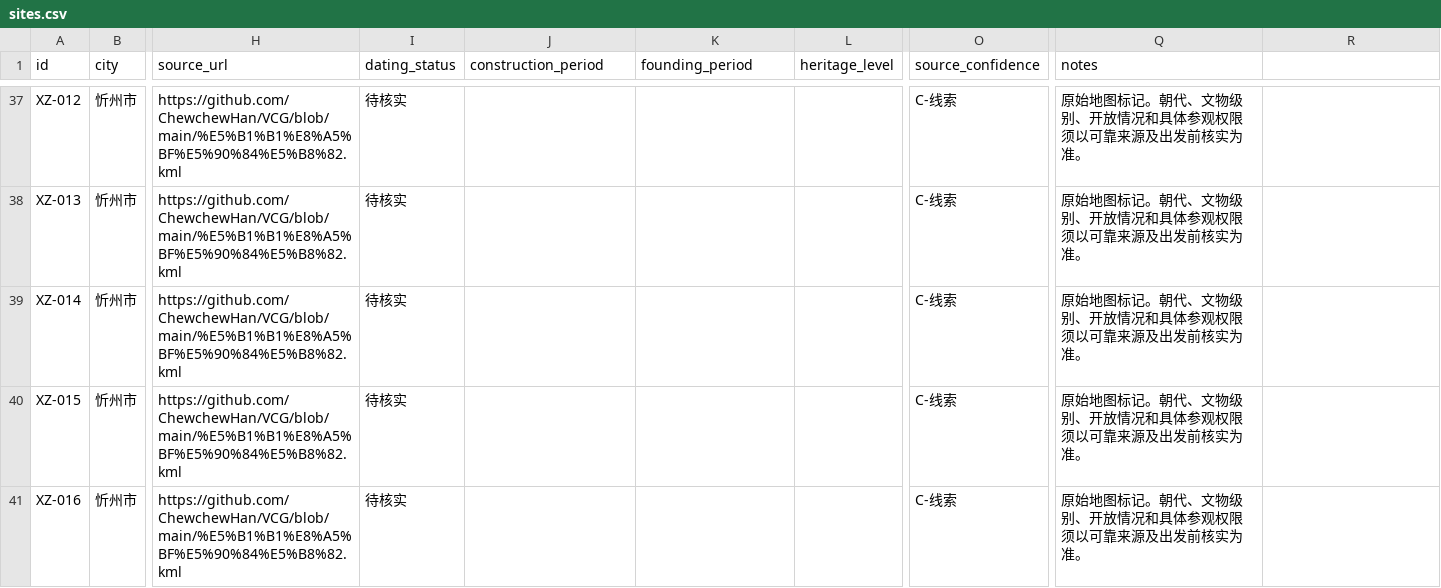
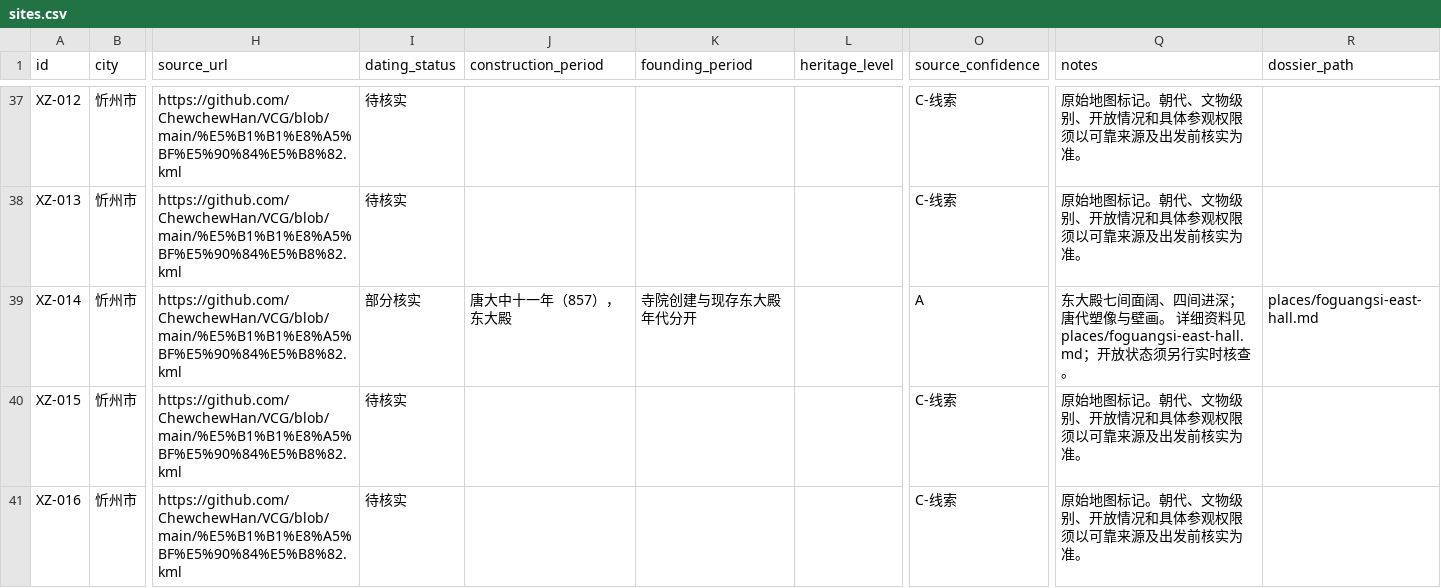
Before and after one commit to ChewchewHan/Shanxi-Ancient-Architecture, a CSV file: data/sites.csv, drawn as a sheet; only a part is shown, gaps mark what is left out; the diff covers the shown part only; the diff names each change by its address in the sheet, - before the commit and + after, or states it on an @@ line.

Commit message:
Sync CSV with curated dating and dossier links

```diff
--- a/data/sites.csv
+++ b/data/sites.csv
-R1: (empty)
+R1: dossier_path
-I39 (dating_status): 待核实
+I39 (dating_status): 部分核实
-J39 (construction_period): (empty)
+J39 (construction_period): 唐大中十一年（857），东大殿
-K39 (founding_period): (empty)
+K39 (founding_period): 寺院创建与现存东大殿年代分开
-O39 (source_confidence): C-线索
+O39 (source_confidence): A
-Q39 (notes): 原始地图标记。朝代、文物级别、开放情况和具体参观权限须以可靠来源及出发前核实为准。
+Q39 (notes): 东大殿七间面阔、四间进深；唐代塑像与壁画。 详细资料见 places/foguangsi-east-hall.md；开放状态须另行实时核查。
-R39 (dossier_path): (empty)
+R39 (dossier_path): places/foguangsi-east-hall.md
```
Also changed, not shown: 114 edited cells elsewhere in this file.
